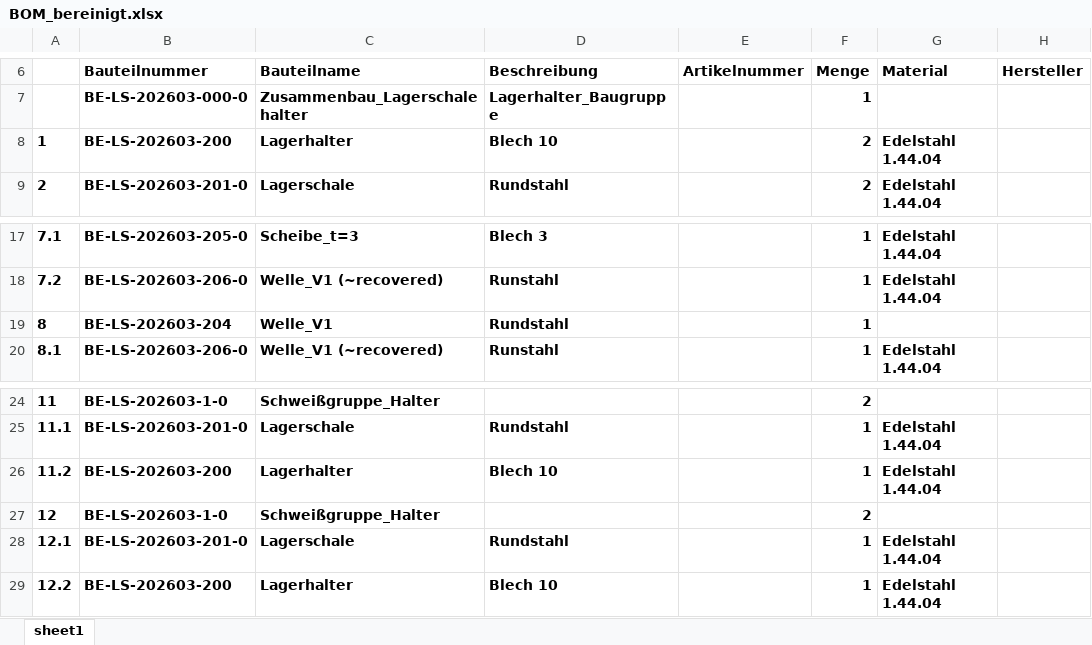
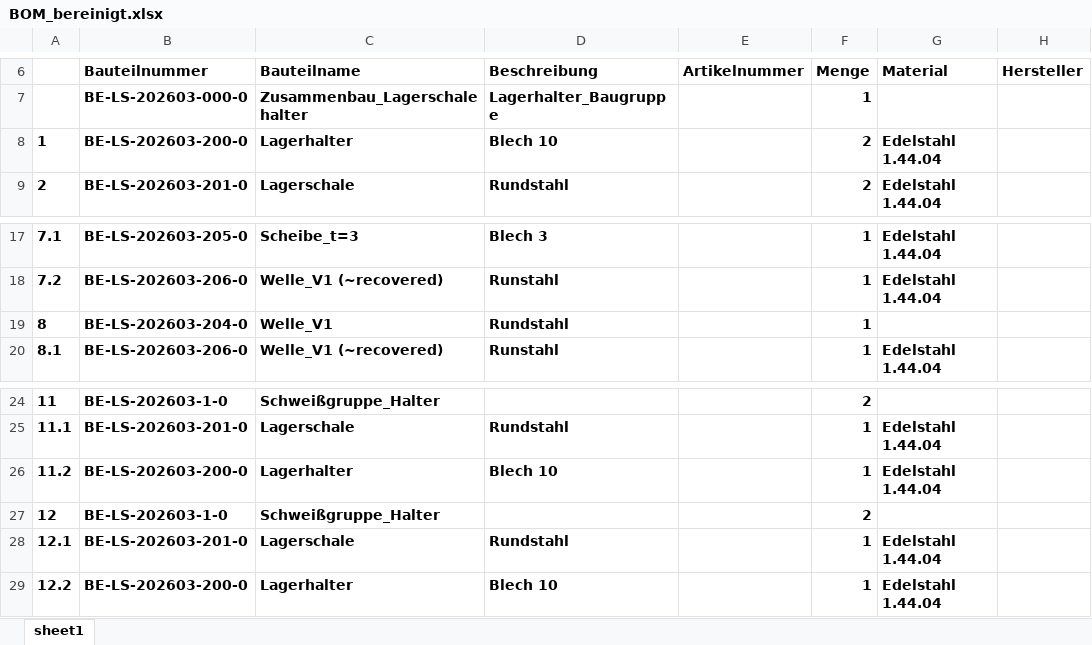
Before and after one commit to Modern84/Brain, an Excel workbook: 03 Bereiche/WEC/Lieferung/Volker Bens/Lagerschalenhalter Lebensmittelindustrie/2026-04-21 Montag-Session/BOM_bereinigt.xlsx, sheet sheet1, drawn as a sheet; only a part is shown, gaps mark what is left out; values as stored, in another font and other column widths than the file's, no borders; the diff names each change by its address in the sheet, - before the commit and + after, or states it on an @@ line.

```diff
--- a/03 Bereiche/WEC/Lieferung/Volker Bens/Lagerschalenhalter Lebensmittelindustrie/2026-04-21 Montag-Session/BOM_bereinigt.xlsx (sheet sheet1)
+++ b/03 Bereiche/WEC/Lieferung/Volker Bens/Lagerschalenhalter Lebensmittelindustrie/2026-04-21 Montag-Session/BOM_bereinigt.xlsx (sheet sheet1)
-B8 (Bauteilnummer): BE-LS-202603-200
+B8 (Bauteilnummer): BE-LS-202603-200-0
-B19 (Bauteilnummer): BE-LS-202603-204
+B19 (Bauteilnummer): BE-LS-202603-204-0
-B26 (Bauteilnummer): BE-LS-202603-200
+B26 (Bauteilnummer): BE-LS-202603-200-0
-B29 (Bauteilnummer): BE-LS-202603-200
+B29 (Bauteilnummer): BE-LS-202603-200-0
```
Also changed, not shown: 36 other files.
